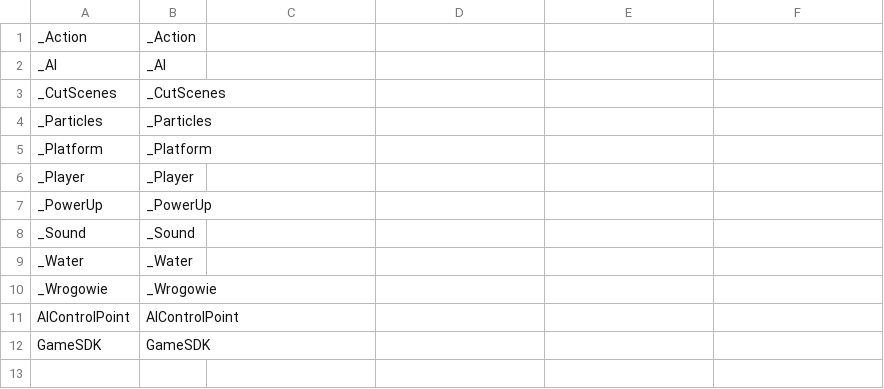
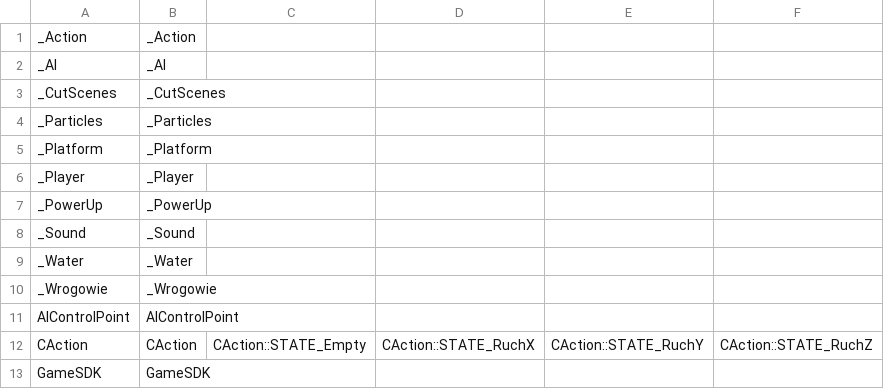
Before and after one commit to regratka/mkp, a CSV file: config/mkp/units_listing.csv, drawn as a sheet.

```diff
--- a/config/mkp/units_listing.csv
+++ b/config/mkp/units_listing.csv
@@ -11,2 +11,3 @@ _Wrogowie,_Wrogowie
 AIControlPoint,AIControlPoint
+CAction,CAction,CAction::STATE_Empty,CAction::STATE_RuchX,CAction::STATE_RuchY,CAction::STATE_RuchZ
 GameSDK,GameSDK
```
Also changed, not shown: config/mkp/mapping.csv.
